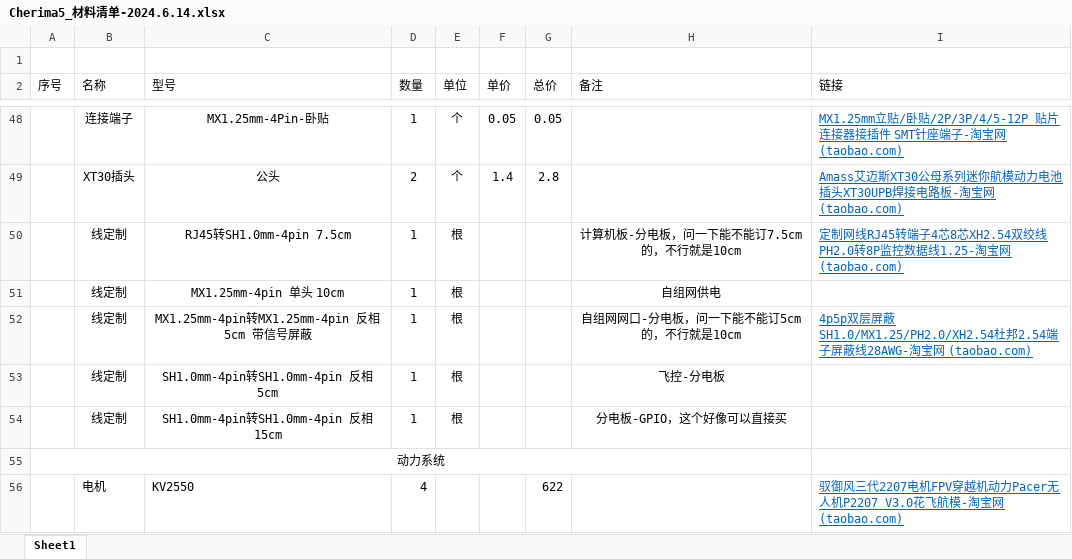
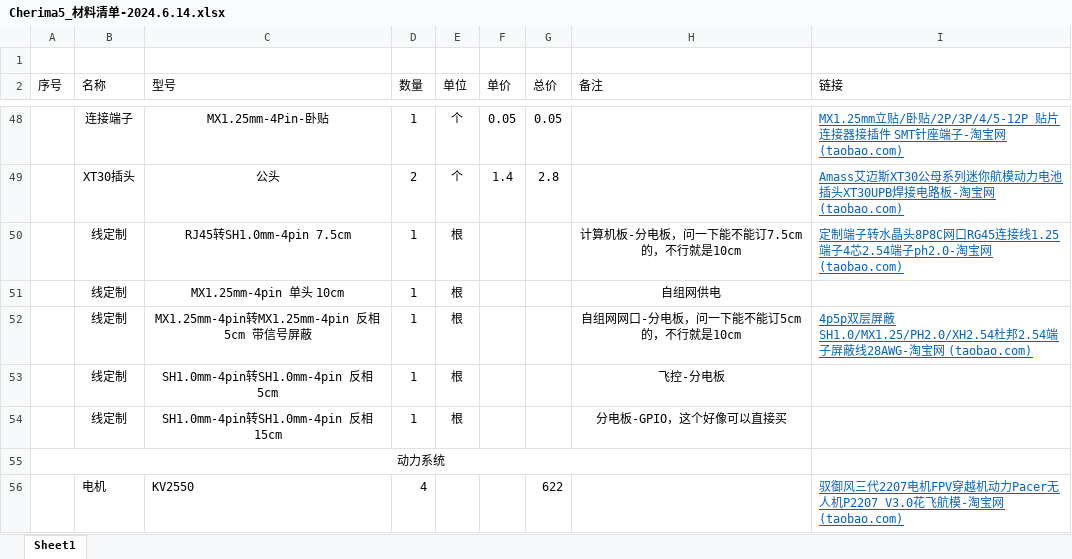
Before and after one commit to DareScanMyCode/Chimera_5_Gen.3, an Excel workbook: Cherima5_材料清单-2024.6.14.xlsx, sheet Sheet1, drawn as a sheet; only a part is shown, gaps mark what is left out; values as stored, in another font and other column widths than the file's, no borders; charts and pictures not drawn; the diff names each change by its address in the sheet, - before the commit and + after, or states it on an @@ line.

Commit message:
updated

```diff
--- a/Cherima5_材料清单-2024.6.14.xlsx (sheet Sheet1)
+++ b/Cherima5_材料清单-2024.6.14.xlsx (sheet Sheet1)
-I50 (链接): 定制网线RJ45转端子4芯8芯XH2.54双绞线PH2.0转8P监控数据线1.25-淘宝网…
+I50 (链接): 定制端子转水晶头8P8C网口RG45连接线1.25端子4芯2.54端子ph2.0-淘宝网…
```
